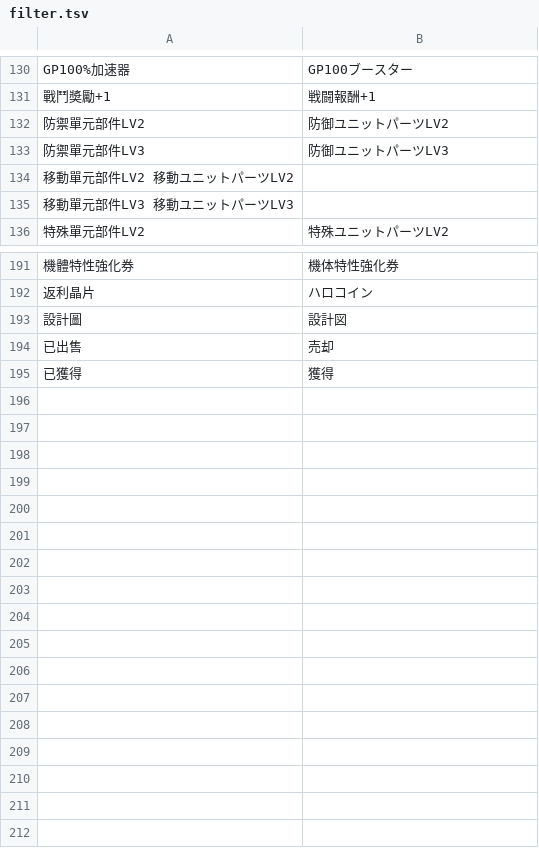
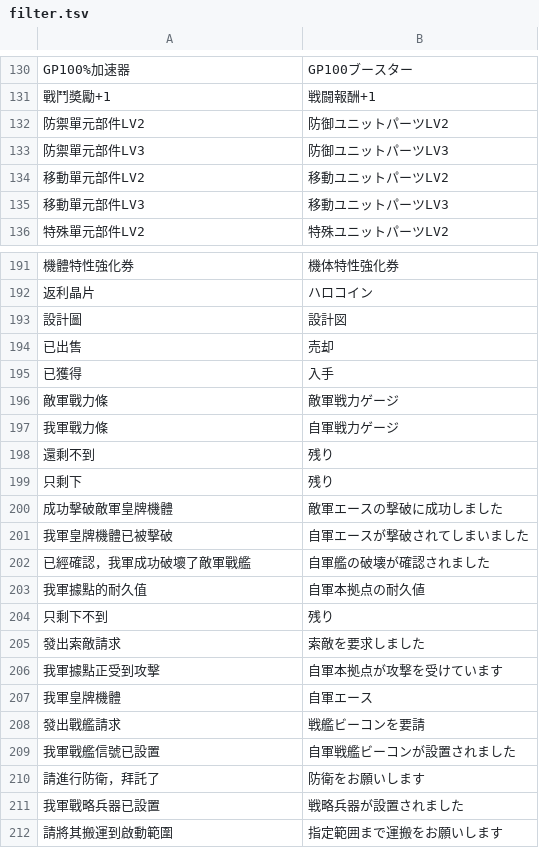
Before and after one commit to n416/sloppy, a TSV file: filter.tsv, drawn as a sheet; only a part is shown, gaps mark what is left out; removed rows and columns are numbered as before the commit, all else as after; the diff names each change by its address in the sheet, - before the commit and + after, or states it on an @@ line.

```diff
--- a/filter.tsv
+++ b/filter.tsv
-row 134: 移動單元部件LV2 移動ユニットパーツLV2
-row 135: 移動單元部件LV3 移動ユニットパーツLV3
+row 134: 移動單元部件LV2 | 移動ユニットパーツLV2
+row 135: 移動單元部件LV3 | 移動ユニットパーツLV3
-B195: 獲得
+B195: 入手
+row 196: 敵軍戰力條 | 敵軍戦力ゲージ
+row 197: 我軍戰力條 | 自軍戦力ゲージ
+row 198: 還剩不到 | 残り
+row 199: 只剩下 | 残り
+row 200: 成功擊破敵軍皇牌機體 | 敵軍エースの撃破に成功しました
+row 201: 我軍皇牌機體已被擊破 | 自軍エースが撃破されてしまいました
+row 202: 已經確認，我軍成功破壞了敵軍戰艦 | 自軍艦の破壊が確認されました
+row 203: 我軍據點的耐久值 | 自軍本拠点の耐久値
+row 204: 只剩下不到 | 残り
+row 205: 發出索敵請求 | 索敵を要求しました
+row 206: 我軍據點正受到攻擊 | 自軍本拠点が攻撃を受けています
+row 207: 我軍皇牌機體 | 自軍エース
+row 208: 發出戰艦請求 | 戦艦ビーコンを要請
+row 209: 我軍戰艦信號已設置 | 自軍戦艦ビーコンが設置されました
+row 210: 請進行防衛，拜託了 | 防衛をお願いします
+row 211: 我軍戰略兵器已設置 | 戦略兵器が設置されました
+row 212: 請將其搬運到啟動範圍 | 指定範囲まで運搬をお願いします
```
Also changed, not shown: 1 other file.
